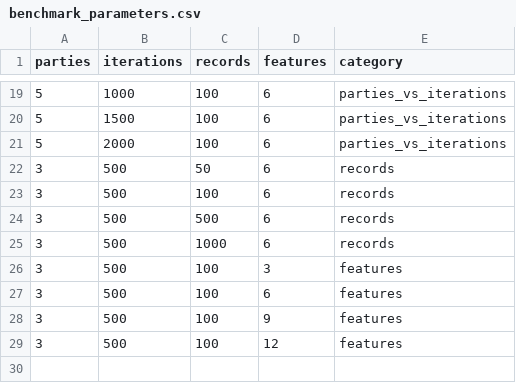
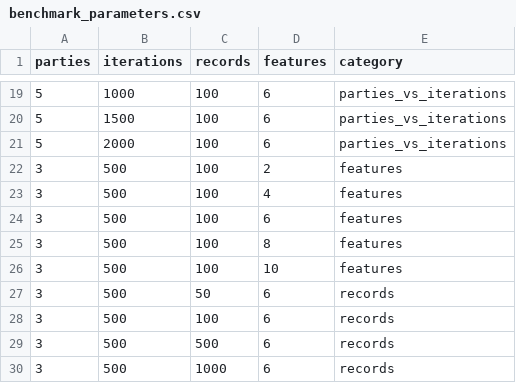
Before and after one commit to CARRIER-project/verticox, a CSV file: python/benchmark/benchmark_parameters.csv, drawn as a sheet; only a part is shown, gaps mark what is left out.

Commit message:
Changed benchmark parameters

```diff
--- a/python/benchmark/benchmark_parameters.csv
+++ b/python/benchmark/benchmark_parameters.csv
@@ -21,2 +21,7 @@ parties,iterations,records,features,category
 5,2000,100,6,parties_vs_iterations
+3,500,100,2,features
+3,500,100,4,features
+3,500,100,6,features
+3,500,100,8,features
+3,500,100,10,features
 3,500,50,6,records
@@ -25,5 +30 @@ parties,iterations,records,features,category
 3,500,1000,6,records
-3,500,100,3,features
-3,500,100,6,features
-3,500,100,9,features
-3,500,100,12,features
```
Also changed, not shown: 1 other file.
